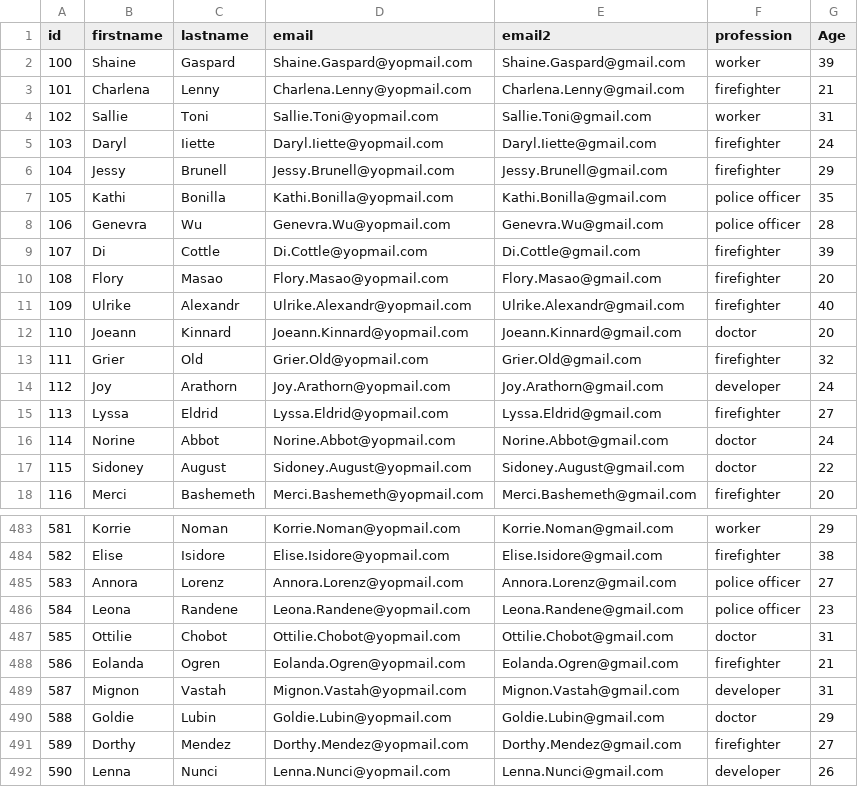
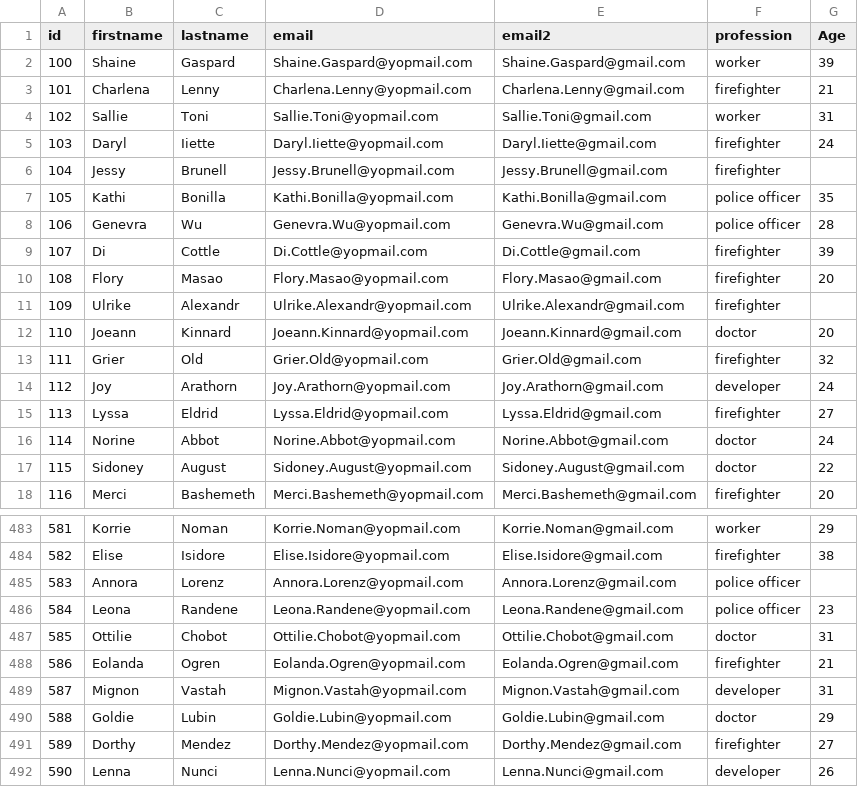
Before and after one commit to Andrew05Kot/datasets, a CSV file: myFile0 (1).csv, drawn as a sheet; only a part is shown, gaps mark what is left out.

Commit message:
Add files via upload

```diff
--- a/myFile0 (1).csv
+++ b/myFile0 (1).csv
@@ -5,3 +5,3 @@ id,firstname,lastname,email,email2,profession,Age
 103,Daryl,Iiette,Daryl.Iiette@yopmail.com,Daryl.Iiette@gmail.com,firefighter,24
-104,Jessy,Brunell,Jessy.Brunell@yopmail.com,Jessy.Brunell@gmail.com,firefighter,29
+104,Jessy,Brunell,Jessy.Brunell@yopmail.com,Jessy.Brunell@gmail.com,firefighter,
 105,Kathi,Bonilla,Kathi.Bonilla@yopmail.com,Kathi.Bonilla@gmail.com,police officer,35
@@ -10,3 +10,3 @@ id,firstname,lastname,email,email2,profession,Age
 108,Flory,Masao,Flory.Masao@yopmail.com,Flory.Masao@gmail.com,firefighter,20
-109,Ulrike,Alexandr,Ulrike.Alexandr@yopmail.com,Ulrike.Alexandr@gmail.com,firefighter,40
+109,Ulrike,Alexandr,Ulrike.Alexandr@yopmail.com,Ulrike.Alexandr@gmail.com,firefighter,
 110,Joeann,Kinnard,Joeann.Kinnard@yopmail.com,Joeann.Kinnard@gmail.com,doctor,20
@@ -484,3 +484,3 @@ id,firstname,lastname,email,email2,profession,Age
 582,Elise,Isidore,Elise.Isidore@yopmail.com,Elise.Isidore@gmail.com,firefighter,38
-583,Annora,Lorenz,Annora.Lorenz@yopmail.com,Annora.Lorenz@gmail.com,police officer,27
+583,Annora,Lorenz,Annora.Lorenz@yopmail.com,Annora.Lorenz@gmail.com,police officer,
 584,Leona,Randene,Leona.Randene@yopmail.com,Leona.Randene@gmail.com,police officer,23
```
